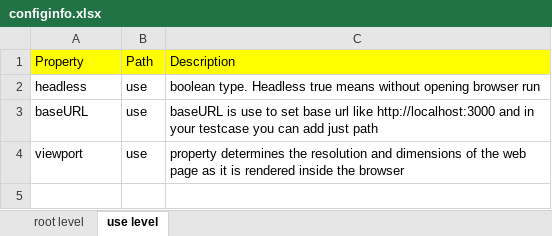
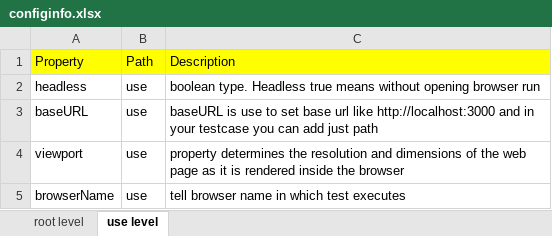
Before and after one commit to vigilanteX/PLAYWRIGHTCONFIG, an Excel workbook: configinfo.xlsx, sheet use level, drawn as a sheet; values as stored, in another font and other column widths than the file's, no borders; the diff names each change by its address in the sheet, - before the commit and + after, or states it on an @@ line.

Commit message:
browserName

```diff
--- a/configinfo.xlsx (sheet use level)
+++ b/configinfo.xlsx (sheet use level)
+row 5: browserName | use | tell browser name in which test executes
```
Also changed, not shown: 3 other files.
